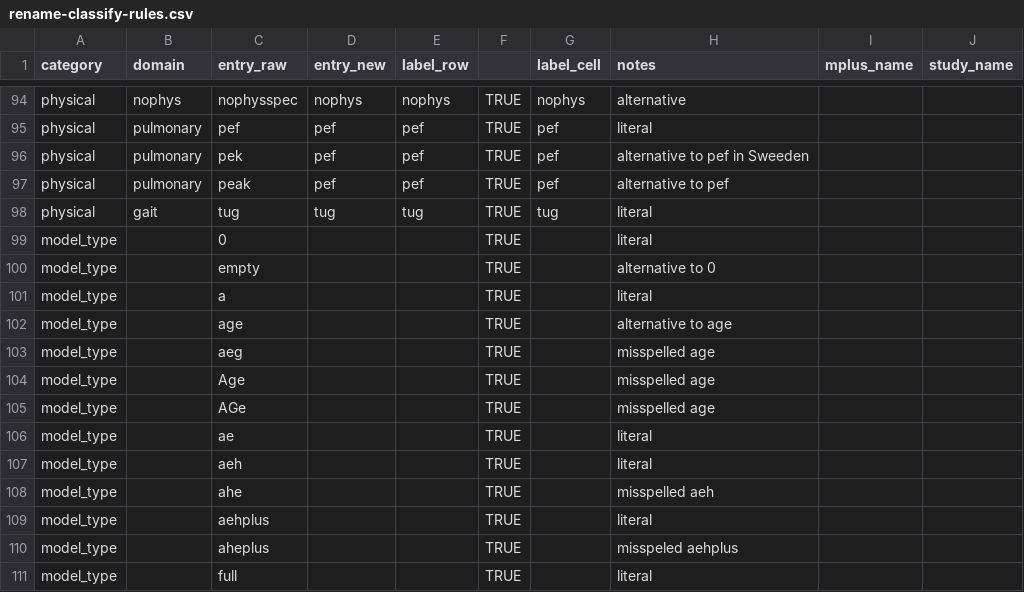
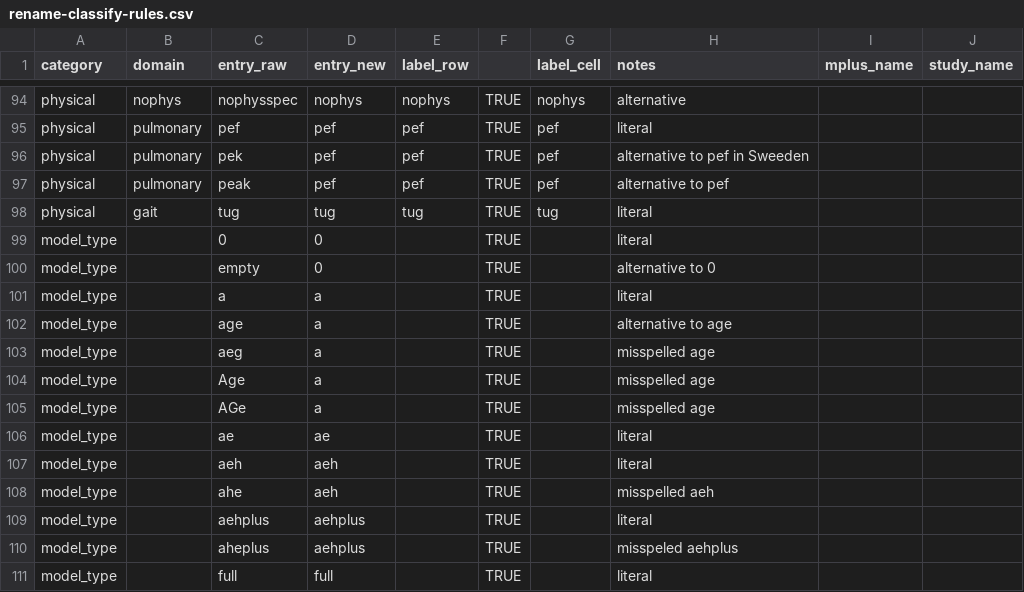
Before and after one commit to IALSA/IALSA-2015-Portland, a CSV file: manipulation/rename-classify-rules.csv, drawn as a sheet; only a part is shown, gaps mark what is left out.

Commit message:
established the kernel of proper data provisioning

```diff
--- a/manipulation/rename-classify-rules.csv
+++ b/manipulation/rename-classify-rules.csv
@@ -98,14 +98,14 @@ physical,pulmonary,peak,pef,pef,TRUE,pef,alternative to pef,,
 physical,gait,tug,tug,tug,TRUE,tug,literal,,
-model_type,,0,,,TRUE,,literal,,
-model_type,,empty,,,TRUE,,alternative to 0,,
-model_type,,a,,,TRUE,,literal,,
-model_type,,age,,,TRUE,,alternative to age,,
-model_type,,aeg,,,TRUE,,misspelled age,,
-model_type,,Age,,,TRUE,,misspelled age,,
-model_type,,AGe,,,TRUE,,misspelled age,,
-model_type,,ae,,,TRUE,,literal,,
-model_type,,aeh,,,TRUE,,literal,,
-model_type,,ahe,,,TRUE,,misspelled aeh,,
-model_type,,aehplus,,,TRUE,,literal,,
-model_type,,aheplus,,,TRUE,,misspeled aehplus,,
-model_type,,full,,,TRUE,,literal,,
+model_type,,0,0,,TRUE,,literal,,
+model_type,,empty,0,,TRUE,,alternative to 0,,
+model_type,,a,a,,TRUE,,literal,,
+model_type,,age,a,,TRUE,,alternative to age,,
+model_type,,aeg,a,,TRUE,,misspelled age,,
+model_type,,Age,a,,TRUE,,misspelled age,,
+model_type,,AGe,a,,TRUE,,misspelled age,,
+model_type,,ae,ae,,TRUE,,literal,,
+model_type,,aeh,aeh,,TRUE,,literal,,
+model_type,,ahe,aeh,,TRUE,,misspelled aeh,,
+model_type,,aehplus,aehplus,,TRUE,,literal,,
+model_type,,aheplus,aehplus,,TRUE,,misspeled aehplus,,
+model_type,,full,full,,TRUE,,literal,,
```
Also changed, not shown: 5 other files.
